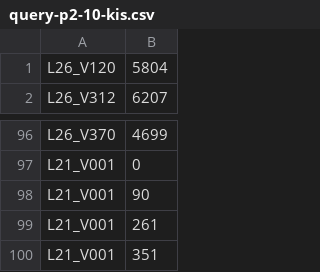
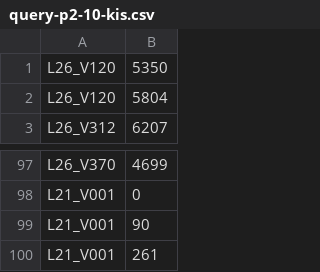
Before and after one commit to Thanhdat3010/AIC2026, a CSV file: output/sotuyen2/submission/query-p2-10-kis.csv, drawn as a sheet; only a part is shown, gaps mark what is left out; removed rows and columns are numbered as before the commit, all else as after; the diff names each change by its address in the sheet, - before the commit and + after, or states it on an @@ line.

```diff
--- a/output/sotuyen2/submission/query-p2-10-kis.csv
+++ b/output/sotuyen2/submission/query-p2-10-kis.csv
+row 1: L26_V120 | 5350
-row 100: L21_V001 | 351
```
Also changed, not shown: output/sotuyen2/submission/query-p2-3-kis.csv, 1 other file.
